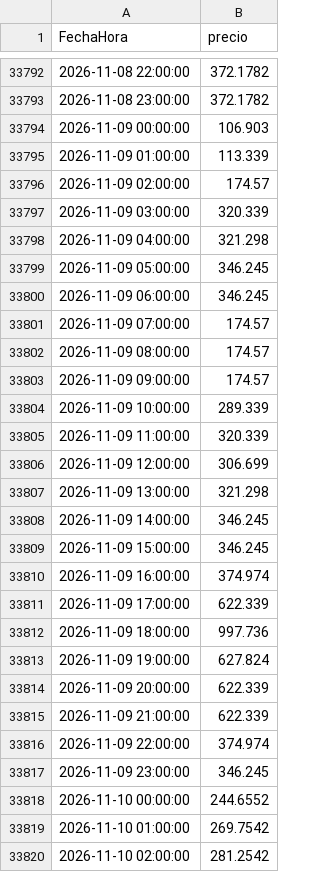
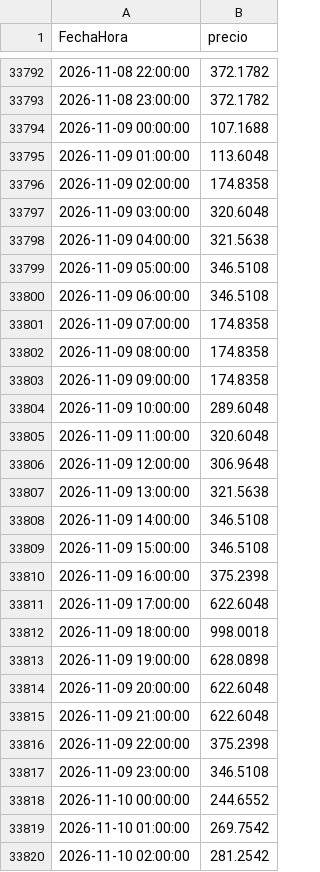
Before and after one commit to tomasjuca1-sudo/VatioPlan, a CSV file: data/precio_bolsa.csv, drawn as a sheet; only a part is shown, gaps mark what is left out; the diff covers the shown part only.

```diff
--- a/data/precio_bolsa.csv
+++ b/data/precio_bolsa.csv
@@ -33793,26 +33793,26 @@ FechaHora,precio
 2026-11-08 23:00:00,372.1782
-2026-11-09 00:00:00,106.903
-2026-11-09 01:00:00,113.339
-2026-11-09 02:00:00,174.57
-2026-11-09 03:00:00,320.339
-2026-11-09 04:00:00,321.298
-2026-11-09 05:00:00,346.245
-2026-11-09 06:00:00,346.245
-2026-11-09 07:00:00,174.57
-2026-11-09 08:00:00,174.57
-2026-11-09 09:00:00,174.57
-2026-11-09 10:00:00,289.339
-2026-11-09 11:00:00,320.339
-2026-11-09 12:00:00,306.699
-2026-11-09 13:00:00,321.298
-2026-11-09 14:00:00,346.245
-2026-11-09 15:00:00,346.245
-2026-11-09 16:00:00,374.974
-2026-11-09 17:00:00,622.339
-2026-11-09 18:00:00,997.736
-2026-11-09 19:00:00,627.824
-2026-11-09 20:00:00,622.339
-2026-11-09 21:00:00,622.339
-2026-11-09 22:00:00,374.974
-2026-11-09 23:00:00,346.245
+2026-11-09 00:00:00,107.1688
+2026-11-09 01:00:00,113.6048
+2026-11-09 02:00:00,174.8358
+2026-11-09 03:00:00,320.6048
+2026-11-09 04:00:00,321.5638
+2026-11-09 05:00:00,346.5108
+2026-11-09 06:00:00,346.5108
+2026-11-09 07:00:00,174.8358
+2026-11-09 08:00:00,174.8358
+2026-11-09 09:00:00,174.8358
+2026-11-09 10:00:00,289.6048
+2026-11-09 11:00:00,320.6048
+2026-11-09 12:00:00,306.9648
+2026-11-09 13:00:00,321.5638
+2026-11-09 14:00:00,346.5108
+2026-11-09 15:00:00,346.5108
+2026-11-09 16:00:00,375.2398
+2026-11-09 17:00:00,622.6048
+2026-11-09 18:00:00,998.0018
+2026-11-09 19:00:00,628.0898
+2026-11-09 20:00:00,622.6048
+2026-11-09 21:00:00,622.6048
+2026-11-09 22:00:00,375.2398
+2026-11-09 23:00:00,346.5108
 2026-11-10 00:00:00,244.6552
```
Also changed, not shown: 24 added rows elsewhere in this file, data/AporEner.csv, salidas/evaluacion.csv, 15 other files.
